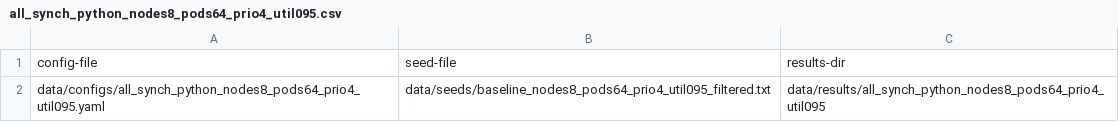
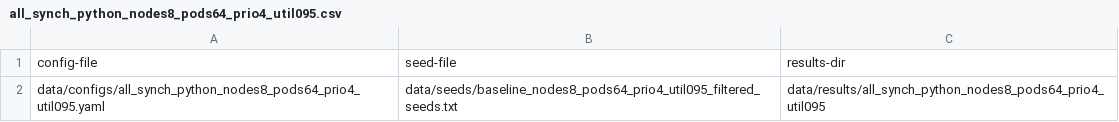
Before and after one commit to kubernetes-sigs/scheduler-plugins, a CSV file: bootstrap/content/data/jobs/all_synch_python_nodes8_pods64_prio4_util095.csv, drawn as a sheet.

```diff
--- a/bootstrap/content/data/jobs/all_synch_python_nodes8_pods64_prio4_util095.csv
+++ b/bootstrap/content/data/jobs/all_synch_python_nodes8_pods64_prio4_util095.csv
@@ -1,2 +1,2 @@
 config-file,seed-file,results-dir
-data/configs/all_synch_python_nodes8_pods64_prio4_util095.yaml,data/seeds/baseline_nodes8_pods64_prio4_util095_filtered.txt,data/results/all_synch_python_nodes8_pods64_prio4_util095
+data/configs/all_synch_python_nodes8_pods64_prio4_util095.yaml,data/seeds/baseline_nodes8_pods64_prio4_util095_filtered_seeds.txt,data/results/all_synch_python_nodes8_pods64_prio4_util095
```
Also changed, not shown: bootstrap/content/data/jobs/all_synch_python_nodes4_pods16_prio4_util095.csv, bootstrap/content/data/jobs/all_synch_python_nodes8_pods32_prio4_util095.csv, 1 other file.
